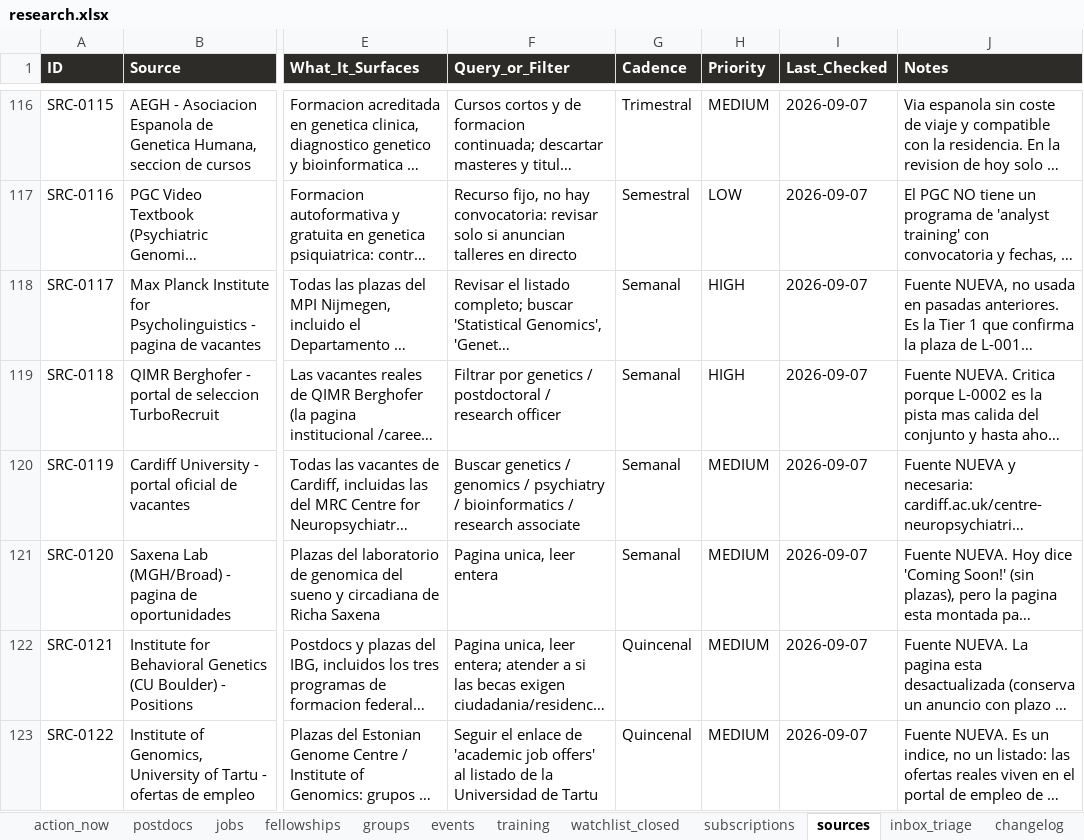
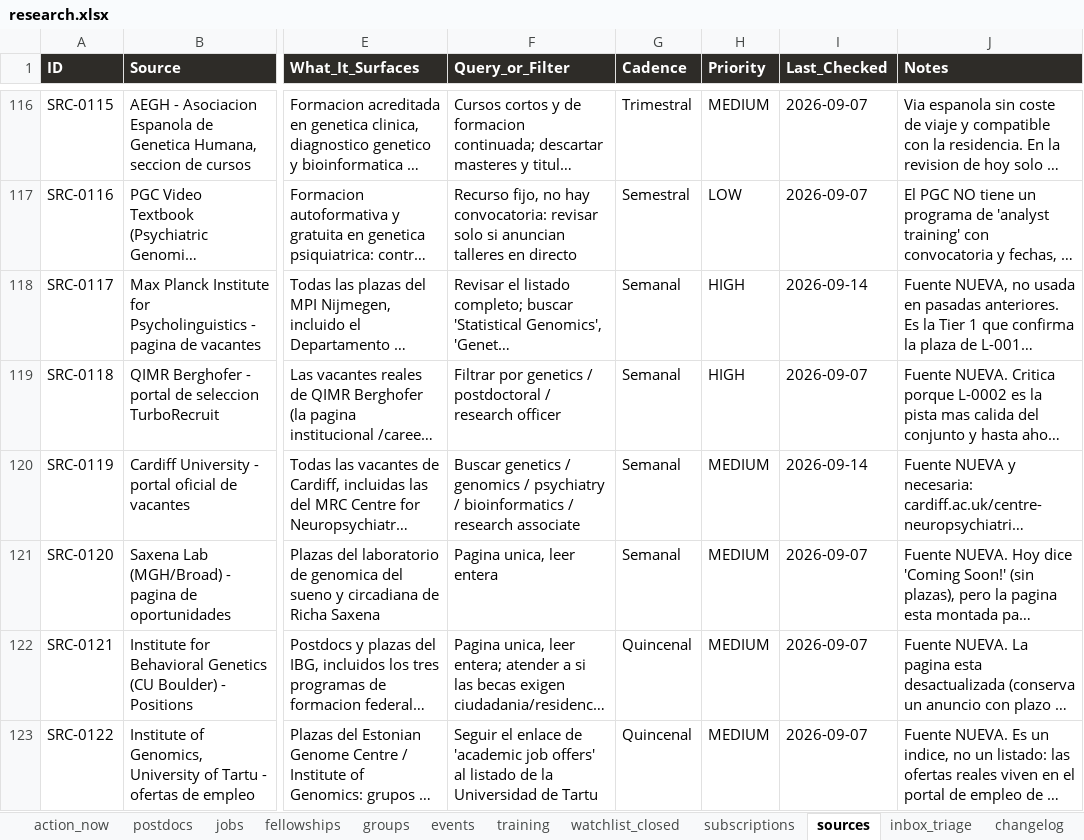
Before and after one commit to douglitas/scheduled-search-strategies, an Excel workbook: docs/research.xlsx, sheet sources, drawn as a sheet; only a part is shown, gaps mark what is left out; long unchanged cells end in …; values as stored, in another font and other column widths than the file's, no borders; the diff covers the shown part only; the diff names each change by its address in the sheet, - before the commit and + after, or states it on an @@ line.

```diff
--- a/docs/research.xlsx (sheet sources)
+++ b/docs/research.xlsx (sheet sources)
-I118 (Last_Checked): 2026-09-07
+I118 (Last_Checked): 2026-09-14
-I120 (Last_Checked): 2026-09-07
+I120 (Last_Checked): 2026-09-14
```
Also changed, not shown: 14 added rows and 22 edited cells elsewhere in this sheet, sheet postdocs, sheet changelog, sheet jobs, sheet subscriptions, sheet action_now, sheet fellowships, 1 other file.
